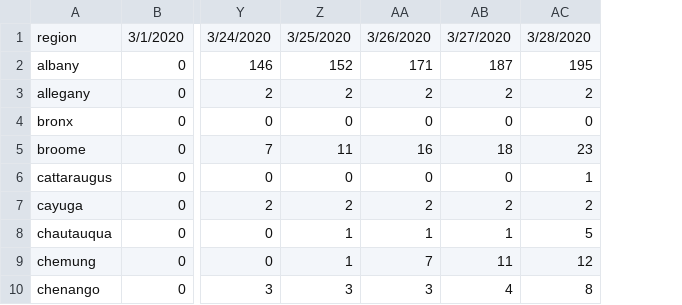
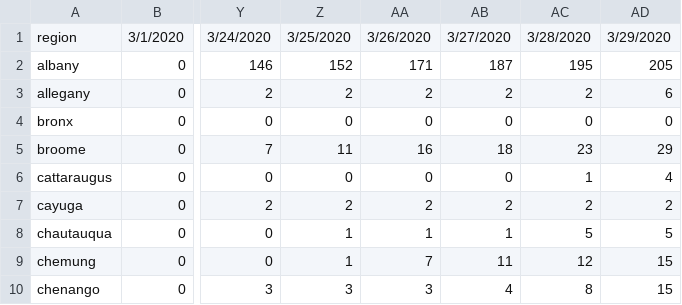
Before and after one commit to PEESEgroup/PEESE-COVID19, a CSV file: ny cases by county.csv, drawn as a sheet; only a part is shown, gaps mark what is left out; the diff names each change by its address in the sheet, - before the commit and + after, or states it on an @@ line.

```diff
--- a/ny cases by county.csv
+++ b/ny cases by county.csv
+column AD, rows 1-10: 3/29/2020 | 205 | 6 | 0 | 29 | 4 | 2 | 5 | 15 | 15
```
Also changed, not shown: ny cases by county - ls.csv.
